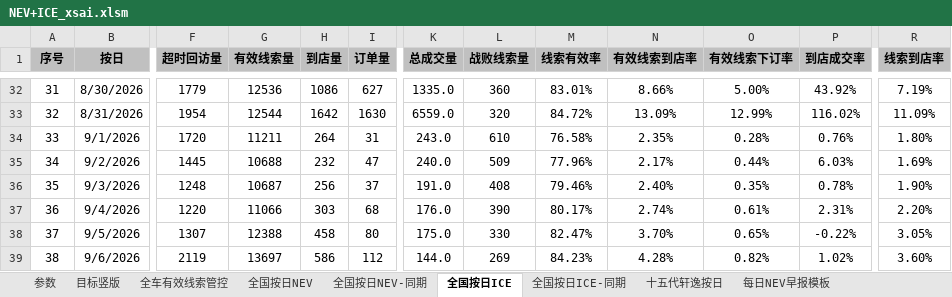
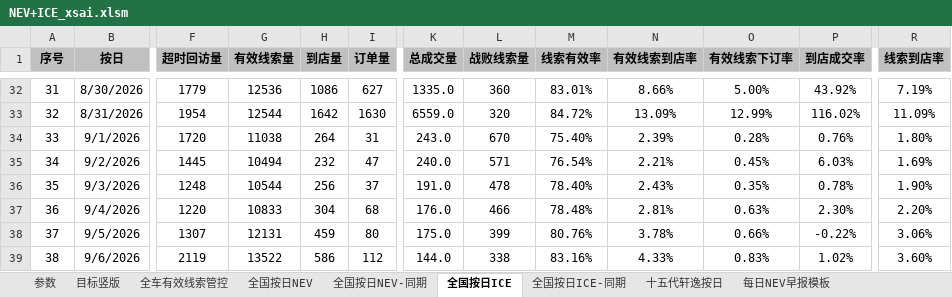
Before and after one commit to Django604/AI_Digest, an Excel workbook: data/source/NEV+ICE_xsai.xlsm, sheet 全国按日ICE, drawn as a sheet; only a part is shown, gaps mark what is left out; values as stored, in another font and other column widths than the file's, no borders; the diff covers the shown part only; the diff names each change by its address in the sheet, - before the commit and + after, or states it on an @@ line.

```diff
--- a/data/source/NEV+ICE_xsai.xlsm (sheet 全国按日ICE)
+++ b/data/source/NEV+ICE_xsai.xlsm (sheet 全国按日ICE)
-G34 (有效线索量): 11211
+G34 (有效线索量): 11038
-L34 (战败线索量): 610
+L34 (战败线索量): 670
-M34 (线索有效率): 76.58%
+M34 (线索有效率): 75.40%
-N34 (有效线索到店率): 2.35%
+N34 (有效线索到店率): 2.39%
-G35 (有效线索量): 10688
+G35 (有效线索量): 10494
-L35 (战败线索量): 509
+L35 (战败线索量): 571
-M35 (线索有效率): 77.96%
+M35 (线索有效率): 76.54%
-N35 (有效线索到店率): 2.17%
+N35 (有效线索到店率): 2.21%
-O35 (有效线索下订率): 0.44%
+O35 (有效线索下订率): 0.45%
-G36 (有效线索量): 10687
+G36 (有效线索量): 10544
-L36 (战败线索量): 408
+L36 (战败线索量): 478
-M36 (线索有效率): 79.46%
+M36 (线索有效率): 78.40%
-N36 (有效线索到店率): 2.40%
+N36 (有效线索到店率): 2.43%
-G37 (有效线索量): 11066
+G37 (有效线索量): 10833
-H37 (到店量): 303
+H37 (到店量): 304
-L37 (战败线索量): 390
+L37 (战败线索量): 466
-M37 (线索有效率): 80.17%
+M37 (线索有效率): 78.48%
-N37 (有效线索到店率): 2.74%
+N37 (有效线索到店率): 2.81%
-O37 (有效线索下订率): 0.61%
+O37 (有效线索下订率): 0.63%
-P37 (到店成交率): 2.31%
+P37 (到店成交率): 2.30%
-G38 (有效线索量): 12388
+G38 (有效线索量): 12131
-H38 (到店量): 458
+H38 (到店量): 459
-L38 (战败线索量): 330
+L38 (战败线索量): 399
-M38 (线索有效率): 82.47%
+M38 (线索有效率): 80.76%
-N38 (有效线索到店率): 3.70%
+N38 (有效线索到店率): 3.78%
-O38 (有效线索下订率): 0.65%
+O38 (有效线索下订率): 0.66%
-R38 (线索到店率): 3.05%
+R38 (线索到店率): 3.06%
-G39 (有效线索量): 13697
+G39 (有效线索量): 13522
-L39 (战败线索量): 269
+L39 (战败线索量): 338
-M39 (线索有效率): 84.23%
+M39 (线索有效率): 83.16%
-N39 (有效线索到店率): 4.28%
+N39 (有效线索到店率): 4.33%
-O39 (有效线索下订率): 0.82%
+O39 (有效线索下订率): 0.83%
```
Also changed, not shown: 1 added row and 46 edited cells elsewhere in this sheet, sheet 全国按日NEV, sheet 全国按日NEV-同期, data/source/NEV+ICE_ldai.xlsm, 5 other files.
